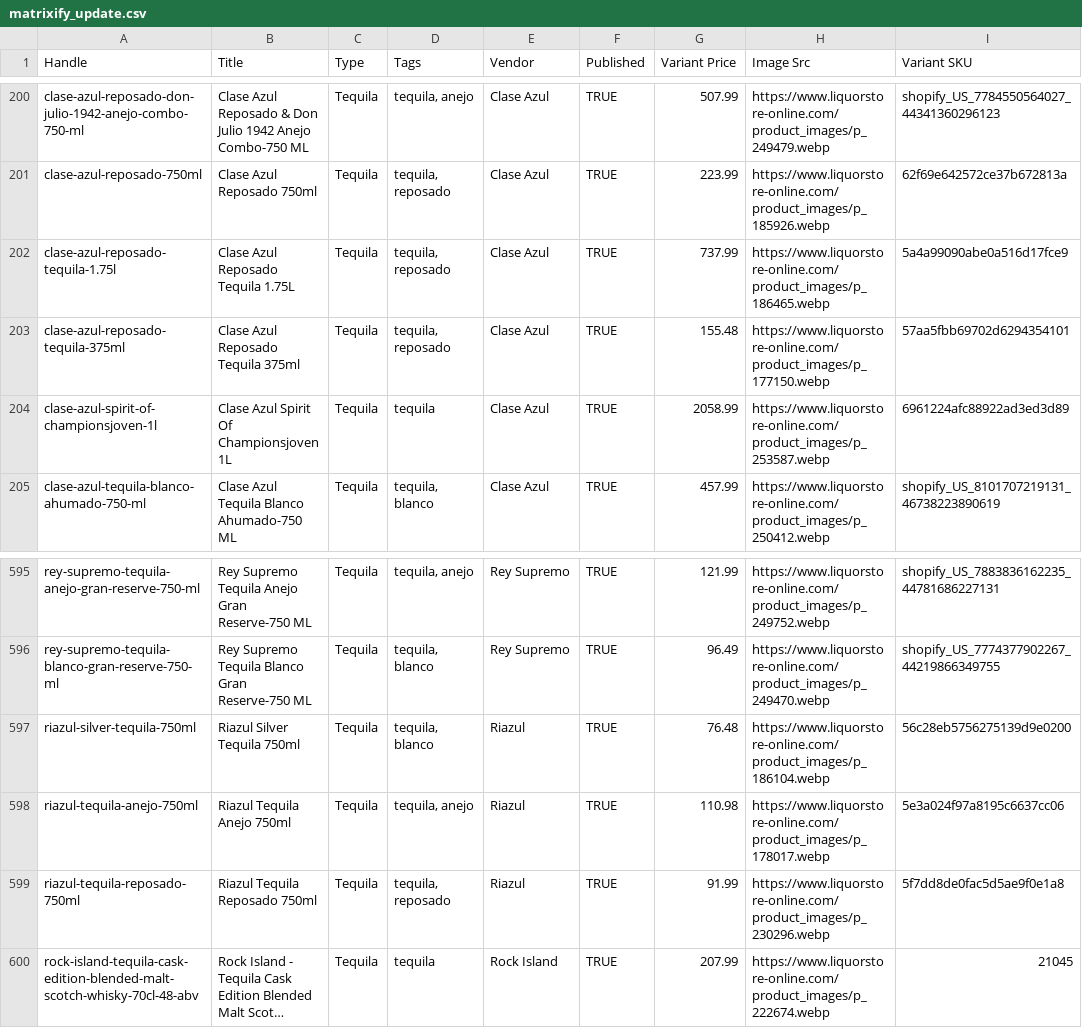
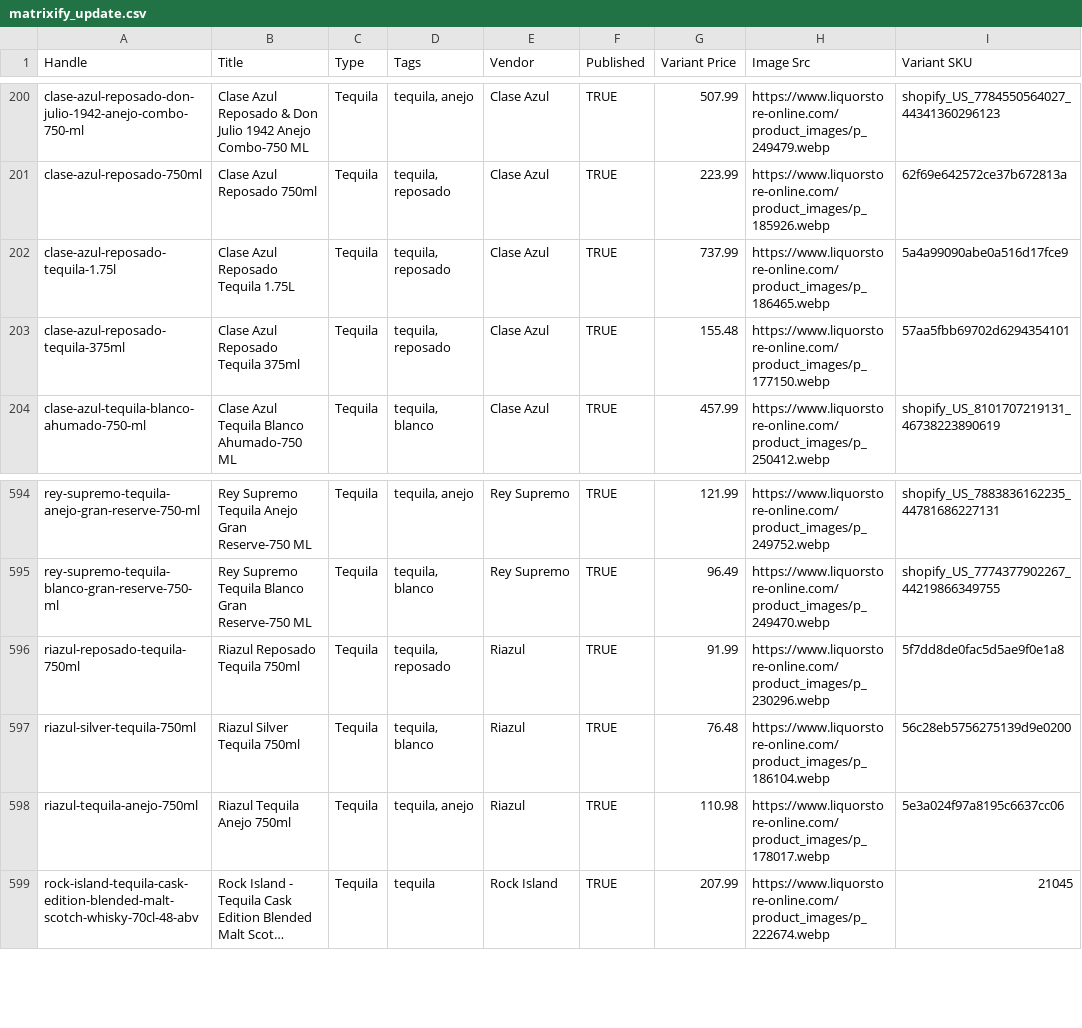
Before and after one commit to Njawnson/tequila-shopify-sync, a CSV file: output/matrixify_update.csv, drawn as a sheet; only a part is shown, gaps mark what is left out; long unchanged cells end in …; removed rows and columns are numbered as before the commit, all else as after; the diff names each change by its address in the sheet, - before the commit and + after, or states it on an @@ line.

```diff
--- a/output/matrixify_update.csv
+++ b/output/matrixify_update.csv
-row 204: clase-azul-spirit-of-championsjoven-1l | Clase Azul Spirit Of Championsjoven 1L | Tequila | tequila | Clase Azul | TRUE | 2058.99 | https://www.liquorstore-online.com/product_images/p_253587.webp | 6961224afc88922ad3ed3d89
+row 596: riazul-reposado-tequila-750ml | Riazul Reposado Tequila 750ml | Tequila | tequila, reposado | Riazul | TRUE | 91.99 | https://www.liquorstore-online.com/product_images/p_230296.webp | 5f7dd8de0fac5d5ae9f0e1a8
-row 599: riazul-tequila-reposado-750ml | Riazul Tequila Reposado 750ml | Tequila | tequila, reposado | Riazul | TRUE | 91.99 | https://www.liquorstore-online.com/product_images/p_230296.webp | 5f7dd8de0fac5d5ae9f0e1a8
```
Also changed, not shown: 1 other file.
